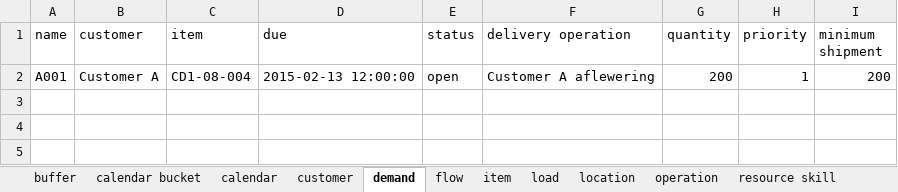
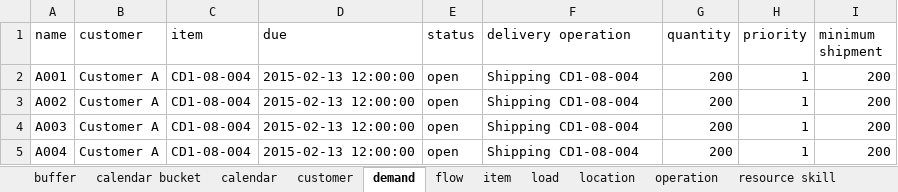
Before and after one commit to frePPLe/frepple, an Excel workbook: doc/cookbook/resource/resource-skills.xlsx, sheet demand, drawn as a sheet; values as stored, in another font and other column widths than the file's, no borders; the diff names each change by its address in the sheet, - before the commit and + after, or states it on an @@ line.

```diff
--- a/doc/cookbook/resource/resource-skills.xlsx (sheet demand)
+++ b/doc/cookbook/resource/resource-skills.xlsx (sheet demand)
-F2 (delivery operation): Customer A aflewering
+F2 (delivery operation): Shipping CD1-08-004
+row 3: A002 | Customer A | CD1-08-004 | 2015-02-13 12:00:00 | open | Shipping CD1-08-004 | 200 | 1 | 200
+row 4: A003 | Customer A | CD1-08-004 | 2015-02-13 12:00:00 | open | Shipping CD1-08-004 | 200 | 1 | 200
+row 5: A004 | Customer A | CD1-08-004 | 2015-02-13 12:00:00 | open | Shipping CD1-08-004 | 200 | 1 | 200
```
Also changed, not shown: sheet flow, sheet buffer, sheet operation, sheet item, sheet load, sheet customer, 2 other files.
